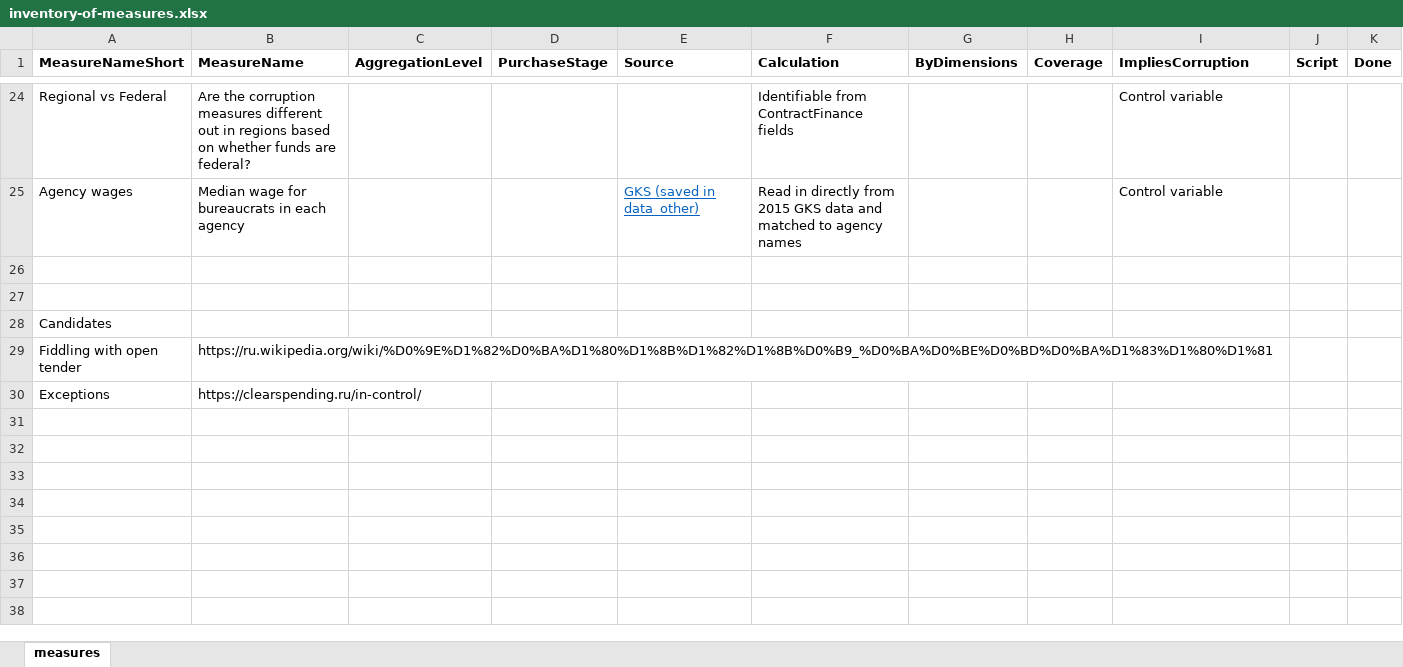
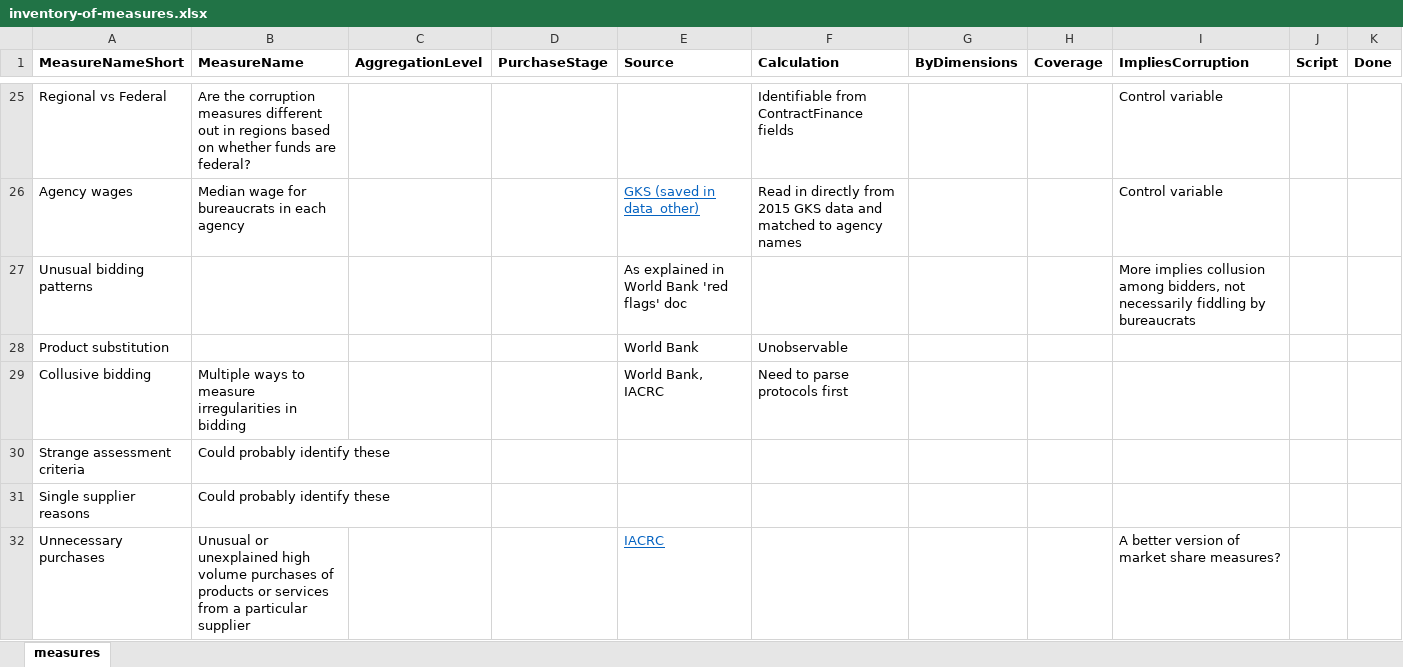
Before and after one commit to shaunmcgirr/shaun-mcgirr-dissertation, an Excel workbook: 4-Construct/measures/inventory-of-measures.xlsx, sheet measures, drawn as a sheet; only a part is shown, gaps mark what is left out; the shorter side is filled out with more unchanged rows; values as stored, in another font and other column widths than the file's, no borders; the diff covers the shown part only; the diff names each change by its address in the sheet, - before the commit and + after, or states it on an @@ line.

Commit message:
Adding ideas for measures

```diff
--- a/4-Construct/measures/inventory-of-measures.xlsx (sheet measures)
+++ b/4-Construct/measures/inventory-of-measures.xlsx (sheet measures)
+row 27: Unusual bidding patterns |  |  |  | As explained in World Bank 'red flags' doc |  |  |  | More implies collusion among bidders, not necessarily fiddling by bureaucrats
+row 28: Product substitution |  |  |  | World Bank | Unobservable
+row 29: Collusive bidding | Multiple ways to measure irregularities in bidding |  |  | World Bank, IACRC | Need to parse protocols first
+row 30: Strange assessment criteria | Could probably identify these
+row 31: Single supplier reasons | Could probably identify these
+row 32: Unnecessary purchases | Unusual or unexplained high volume purchases of products or services from a particular supplier |  |  | IACRC |  |  |  | A better version of market share measures?
```
Also changed, not shown: 7 added rows, 5 edited cells and cell formats elsewhere in this sheet.
